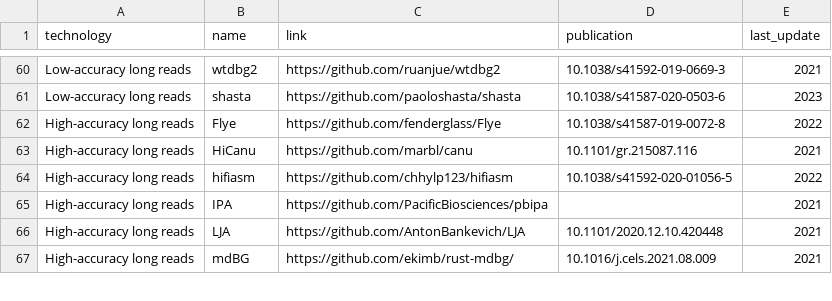
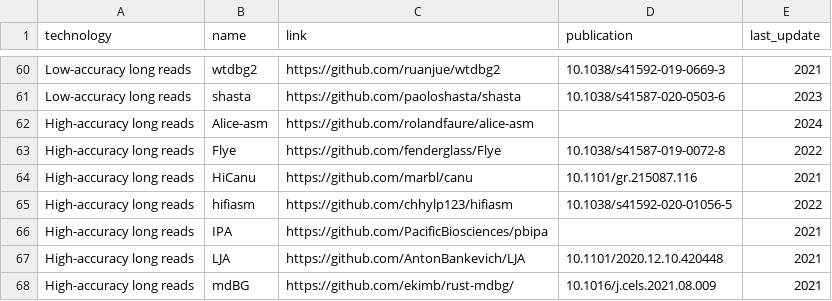
Before and after one commit to nadegeguiglielmoni/genome_assembly_tools, a CSV file: data/assemblers.csv, drawn as a sheet; only a part is shown, gaps mark what is left out.

Commit message:
Update assemblers.csv

```diff
--- a/data/assemblers.csv
+++ b/data/assemblers.csv
@@ -61,2 +61,3 @@ Low-accuracy long reads,wtdbg2,https://github.com/ruanjue/wtdbg2,10.1038/s41592-
 Low-accuracy long reads,shasta,https://github.com/paoloshasta/shasta,10.1038/s41587-020-0503-6,2023
+High-accuracy long reads,Alice-asm,https://github.com/rolandfaure/alice-asm,,2024
 High-accuracy long reads,Flye,https://github.com/fenderglass/Flye,10.1038/s41587-019-0072-8,2022
```
